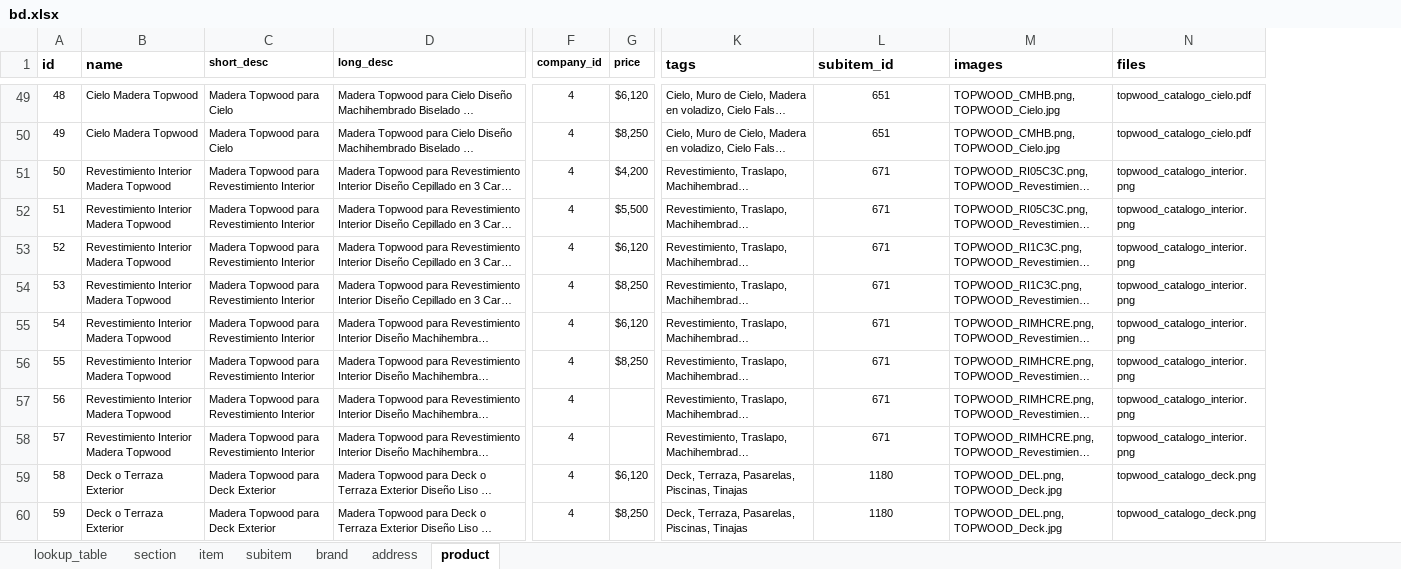
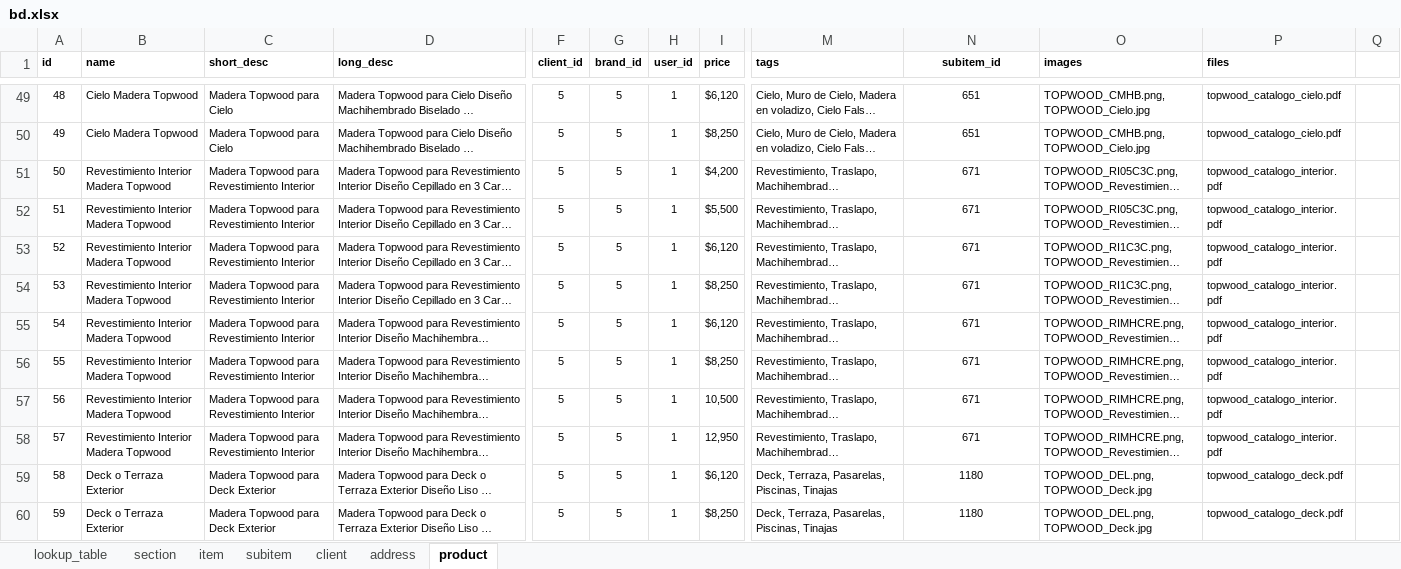
Before and after one commit to Sophia-Sergio/spec-atelier, an Excel workbook: lib/data/bd.xlsx, sheet product, drawn as a sheet; only a part is shown, gaps mark what is left out; long unchanged cells end in …; values as stored, in another font and other column widths than the file's, no borders; charts and pictures not drawn; removed rows and columns are numbered as before the commit, all else as after; the diff covers the shown part only; the diff names each change by its address in the sheet, - before the commit and + after, or states it on an @@ line.

Commit message:
Add client STI model

```diff
--- a/lib/data/bd.xlsx (sheet product)
+++ b/lib/data/bd.xlsx (sheet product)
-sheet tab: brand
+sheet tab: client
-column F (company_id), rows 49-60: all 4
+column F (client_id), rows 49-60: all 5
+column G (brand_id), rows 49-60: all 5
+column H (user_id), rows 49-60: all 1
+column Q, empty
@@ A1:B1 text size: smaller @@
@@ M1:P1 text size: smaller @@
-N1 alignment: left
+N1 alignment: center
-P51:P58 (files): topwood_catalogo_interior.png
+P51:P58 (files): topwood_catalogo_interior.pdf
-I57 (price): (empty)
+I57 (price): 10,500
-I58 (price): (empty)
+I58 (price): 12,950
-P59:P60 (files): topwood_catalogo_deck.png
+P59:P60 (files): topwood_catalogo_deck.pdf
```
Also changed, not shown: 39 added rows and 52 edited cells elsewhere in this sheet, sheet lookup_table, sheet client, sheet address, 15 other files.
